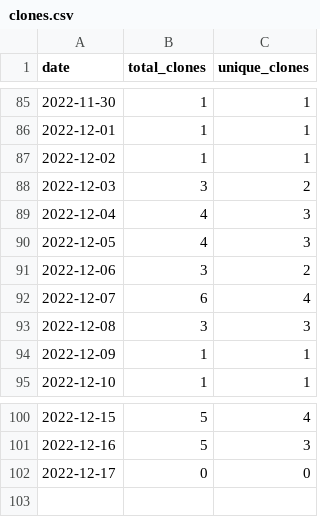
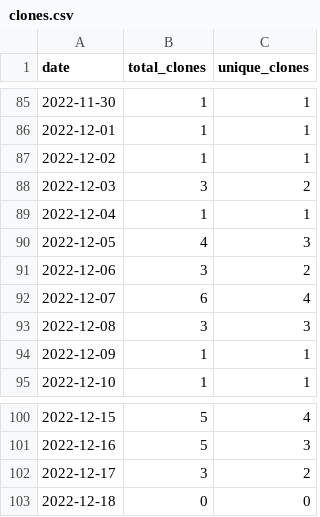
Before and after one commit to MatthewBentz/Comp5970, a CSV file: .traffic/clones.csv, drawn as a sheet; only a part is shown, gaps mark what is left out.

Commit message:
Updating repository traffic graph

```diff
--- a/.traffic/clones.csv
+++ b/.traffic/clones.csv
@@ -88,3 +88,3 @@ date,total_clones,unique_clones
 2022-12-03,3,2
-2022-12-04,4,3
+2022-12-04,1,1
 2022-12-05,4,3
@@ -101,2 +101,3 @@ date,total_clones,unique_clones
 2022-12-16,5,3
-2022-12-17,0,0
+2022-12-17,3,2
+2022-12-18,0,0
```
Also changed, not shown: .traffic/views.csv, 3 other files.
